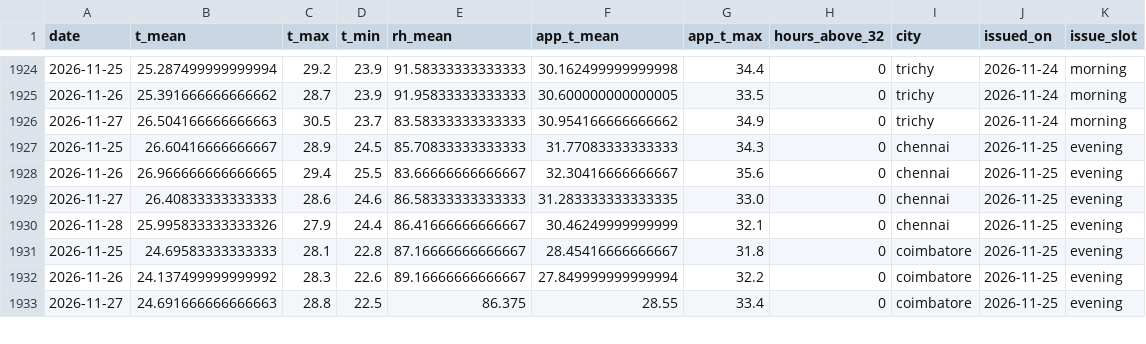
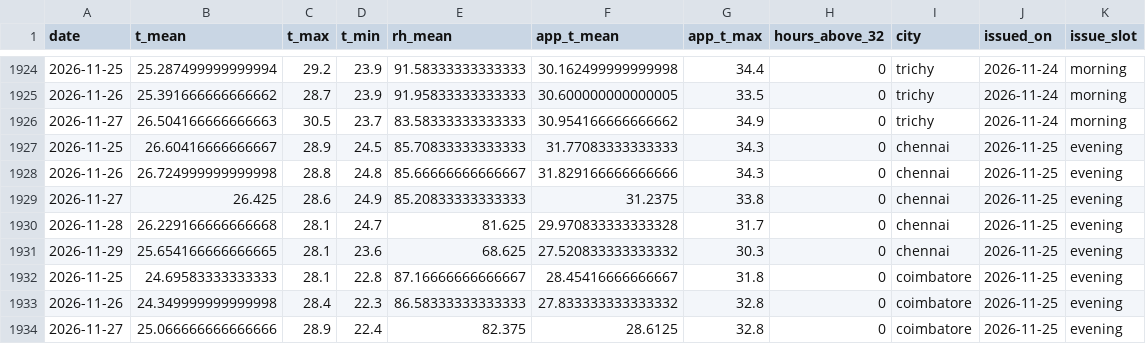
Before and after one commit to gkavin2527/tn-peak-demand, a CSV file: data/weather_forecast_log.csv, drawn as a sheet; only a part is shown, gaps mark what is left out; the diff covers the shown part only.

```diff
--- a/data/weather_forecast_log.csv
+++ b/data/weather_forecast_log.csv
@@ -1927,7 +1927,8 @@ date,t_mean,t_max,t_min,rh_mean,app_t_mean,app_t_max,hours_above_32,city,issued_
 2026-11-25,26.60416666666667,28.9,24.5,85.70833333333333,31.77083333333333,34.3,0,chennai,2026-11-25,evening
-2026-11-26,26.966666666666665,29.4,25.5,83.66666666666667,32.30416666666667,35.6,0,chennai,2026-11-25,evening
-2026-11-27,26.40833333333333,28.6,24.6,86.58333333333333,31.283333333333335,33.0,0,chennai,2026-11-25,evening
-2026-11-28,25.995833333333326,27.9,24.4,86.41666666666667,30.46249999999999,32.1,0,chennai,2026-11-25,evening
+2026-11-26,26.724999999999998,28.8,24.8,85.66666666666667,31.829166666666666,34.3,0,chennai,2026-11-25,evening
+2026-11-27,26.425,28.6,24.9,85.20833333333333,31.2375,33.8,0,chennai,2026-11-25,evening
+2026-11-28,26.229166666666668,28.1,24.7,81.625,29.970833333333328,31.7,0,chennai,2026-11-25,evening
+2026-11-29,25.654166666666665,28.1,23.6,68.625,27.520833333333332,30.3,0,chennai,2026-11-25,evening
 2026-11-25,24.69583333333333,28.1,22.8,87.16666666666667,28.45416666666667,31.8,0,coimbatore,2026-11-25,evening
-2026-11-26,24.137499999999992,28.3,22.6,89.16666666666667,27.849999999999994,32.2,0,coimbatore,2026-11-25,evening
-2026-11-27,24.691666666666663,28.8,22.5,86.375,28.55,33.4,0,coimbatore,2026-11-25,evening
+2026-11-26,24.349999999999998,28.4,22.3,86.58333333333333,27.833333333333332,32.8,0,coimbatore,2026-11-25,evening
+2026-11-27,25.066666666666666,28.9,22.4,82.375,28.6125,32.8,0,coimbatore,2026-11-25,evening
```
Also changed, not shown: 4 added rows and 60 edited cells elsewhere in this file, data/predictions_log.csv, 2 other files.
